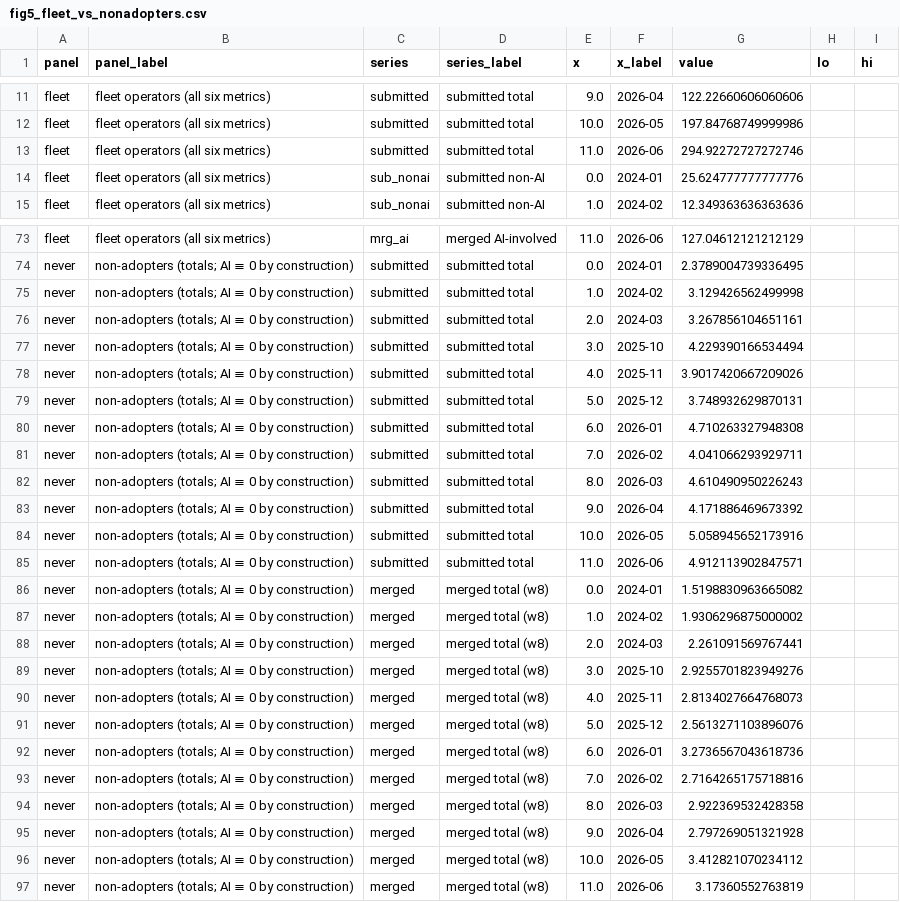
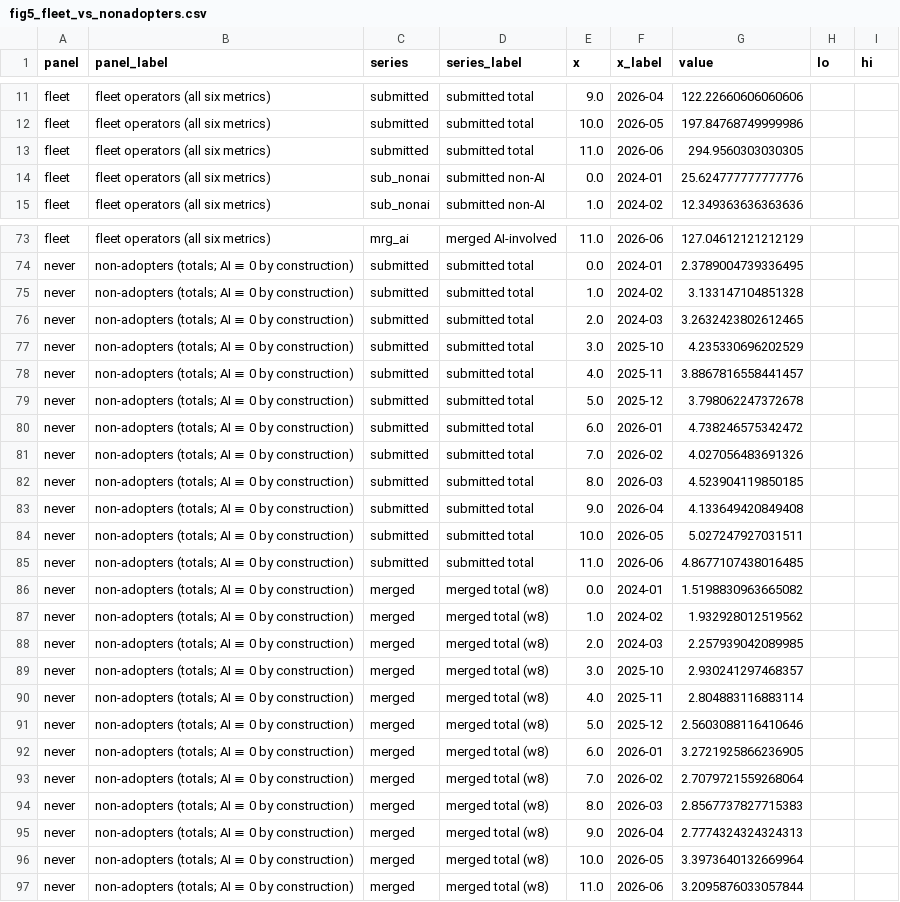
Before and after one commit to readback-ai/ai-rd-analysis, a CSV file: artifacts/data/fig5_fleet_vs_nonadopters.csv, drawn as a sheet; only a part is shown, gaps mark what is left out; the diff covers the shown part only.

```diff
--- a/artifacts/data/fig5_fleet_vs_nonadopters.csv
+++ b/artifacts/data/fig5_fleet_vs_nonadopters.csv
@@ -12,3 +12,3 @@ fleet,fleet operators (all six metrics),submitted,submitted total,9.0,2026-04,12
 fleet,fleet operators (all six metrics),submitted,submitted total,10.0,2026-05,197.84768749999986,,
-fleet,fleet operators (all six metrics),submitted,submitted total,11.0,2026-06,294.92272727272746,,
+fleet,fleet operators (all six metrics),submitted,submitted total,11.0,2026-06,294.9560303030305,,
 fleet,fleet operators (all six metrics),sub_nonai,submitted non-AI,0.0,2024-01,25.624777777777776,,
@@ -74,24 +74,24 @@ fleet,fleet operators (all six metrics),mrg_ai,merged AI-involved,11.0,2026-06,1
 never,non-adopters (totals; AI ≡ 0 by construction),submitted,submitted total,0.0,2024-01,2.3789004739336495,,
-never,non-adopters (totals; AI ≡ 0 by construction),submitted,submitted total,1.0,2024-02,3.129426562499998,,
-never,non-adopters (totals; AI ≡ 0 by construction),submitted,submitted total,2.0,2024-03,3.267856104651161,,
-never,non-adopters (totals; AI ≡ 0 by construction),submitted,submitted total,3.0,2025-10,4.229390166534494,,
-never,non-adopters (totals; AI ≡ 0 by construction),submitted,submitted total,4.0,2025-11,3.9017420667209026,,
-never,non-adopters (totals; AI ≡ 0 by construction),submitted,submitted total,5.0,2025-12,3.748932629870131,,
-never,non-adopters (totals; AI ≡ 0 by construction),submitted,submitted total,6.0,2026-01,4.710263327948308,,
-never,non-adopters (totals; AI ≡ 0 by construction),submitted,submitted total,7.0,2026-02,4.041066293929711,,
-never,non-adopters (totals; AI ≡ 0 by construction),submitted,submitted total,8.0,2026-03,4.610490950226243,,
-never,non-adopters (totals; AI ≡ 0 by construction),submitted,submitted total,9.0,2026-04,4.171886469673392,,
-never,non-adopters (totals; AI ≡ 0 by construction),submitted,submitted total,10.0,2026-05,5.058945652173916,,
-never,non-adopters (totals; AI ≡ 0 by construction),submitted,submitted total,11.0,2026-06,4.912113902847571,,
+never,non-adopters (totals; AI ≡ 0 by construction),submitted,submitted total,1.0,2024-02,3.133147104851328,,
+never,non-adopters (totals; AI ≡ 0 by construction),submitted,submitted total,2.0,2024-03,3.2632423802612465,,
+never,non-adopters (totals; AI ≡ 0 by construction),submitted,submitted total,3.0,2025-10,4.235330696202529,,
+never,non-adopters (totals; AI ≡ 0 by construction),submitted,submitted total,4.0,2025-11,3.8867816558441457,,
+never,non-adopters (totals; AI ≡ 0 by construction),submitted,submitted total,5.0,2025-12,3.798062247372678,,
+never,non-adopters (totals; AI ≡ 0 by construction),submitted,submitted total,6.0,2026-01,4.738246575342472,,
+never,non-adopters (totals; AI ≡ 0 by construction),submitted,submitted total,7.0,2026-02,4.027056483691326,,
+never,non-adopters (totals; AI ≡ 0 by construction),submitted,submitted total,8.0,2026-03,4.523904119850185,,
+never,non-adopters (totals; AI ≡ 0 by construction),submitted,submitted total,9.0,2026-04,4.133649420849408,,
+never,non-adopters (totals; AI ≡ 0 by construction),submitted,submitted total,10.0,2026-05,5.027247927031511,,
+never,non-adopters (totals; AI ≡ 0 by construction),submitted,submitted total,11.0,2026-06,4.8677107438016485,,
 never,non-adopters (totals; AI ≡ 0 by construction),merged,merged total (w8),0.0,2024-01,1.5198830963665082,,
-never,non-adopters (totals; AI ≡ 0 by construction),merged,merged total (w8),1.0,2024-02,1.9306296875000002,,
-never,non-adopters (totals; AI ≡ 0 by construction),merged,merged total (w8),2.0,2024-03,2.261091569767441,,
-never,non-adopters (totals; AI ≡ 0 by construction),merged,merged total (w8),3.0,2025-10,2.9255701823949276,,
-never,non-adopters (totals; AI ≡ 0 by construction),merged,merged total (w8),4.0,2025-11,2.8134027664768073,,
-never,non-adopters (totals; AI ≡ 0 by construction),merged,merged total (w8),5.0,2025-12,2.5613271103896076,,
-never,non-adopters (totals; AI ≡ 0 by construction),merged,merged total (w8),6.0,2026-01,3.2736567043618736,,
-never,non-adopters (totals; AI ≡ 0 by construction),merged,merged total (w8),7.0,2026-02,2.7164265175718816,,
-never,non-adopters (totals; AI ≡ 0 by construction),merged,merged total (w8),8.0,2026-03,2.922369532428358,,
-never,non-adopters (totals; AI ≡ 0 by construction),merged,merged total (w8),9.0,2026-04,2.797269051321928,,
-never,non-adopters (totals; AI ≡ 0 by construction),merged,merged total (w8),10.0,2026-05,3.412821070234112,,
-never,non-adopters (totals; AI ≡ 0 by construction),merged,merged total (w8),11.0,2026-06,3.17360552763819,,
+never,non-adopters (totals; AI ≡ 0 by construction),merged,merged total (w8),1.0,2024-02,1.932928012519562,,
+never,non-adopters (totals; AI ≡ 0 by construction),merged,merged total (w8),2.0,2024-03,2.257939042089985,,
+never,non-adopters (totals; AI ≡ 0 by construction),merged,merged total (w8),3.0,2025-10,2.930241297468357,,
+never,non-adopters (totals; AI ≡ 0 by construction),merged,merged total (w8),4.0,2025-11,2.804883116883114,,
+never,non-adopters (totals; AI ≡ 0 by construction),merged,merged total (w8),5.0,2025-12,2.5603088116410646,,
+never,non-adopters (totals; AI ≡ 0 by construction),merged,merged total (w8),6.0,2026-01,3.2721925866236905,,
+never,non-adopters (totals; AI ≡ 0 by construction),merged,merged total (w8),7.0,2026-02,2.7079721559268064,,
+never,non-adopters (totals; AI ≡ 0 by construction),merged,merged total (w8),8.0,2026-03,2.8567737827715383,,
+never,non-adopters (totals; AI ≡ 0 by construction),merged,merged total (w8),9.0,2026-04,2.7774324324324313,,
+never,non-adopters (totals; AI ≡ 0 by construction),merged,merged total (w8),10.0,2026-05,3.3973640132669964,,
+never,non-adopters (totals; AI ≡ 0 by construction),merged,merged total (w8),11.0,2026-06,3.2095876033057844,,
```
Also changed, not shown: 4 edited cells elsewhere in this file, artifacts/data/fig3_core_loc.csv, artifacts/data/fig6_review_mix.csv, 19 other files.
